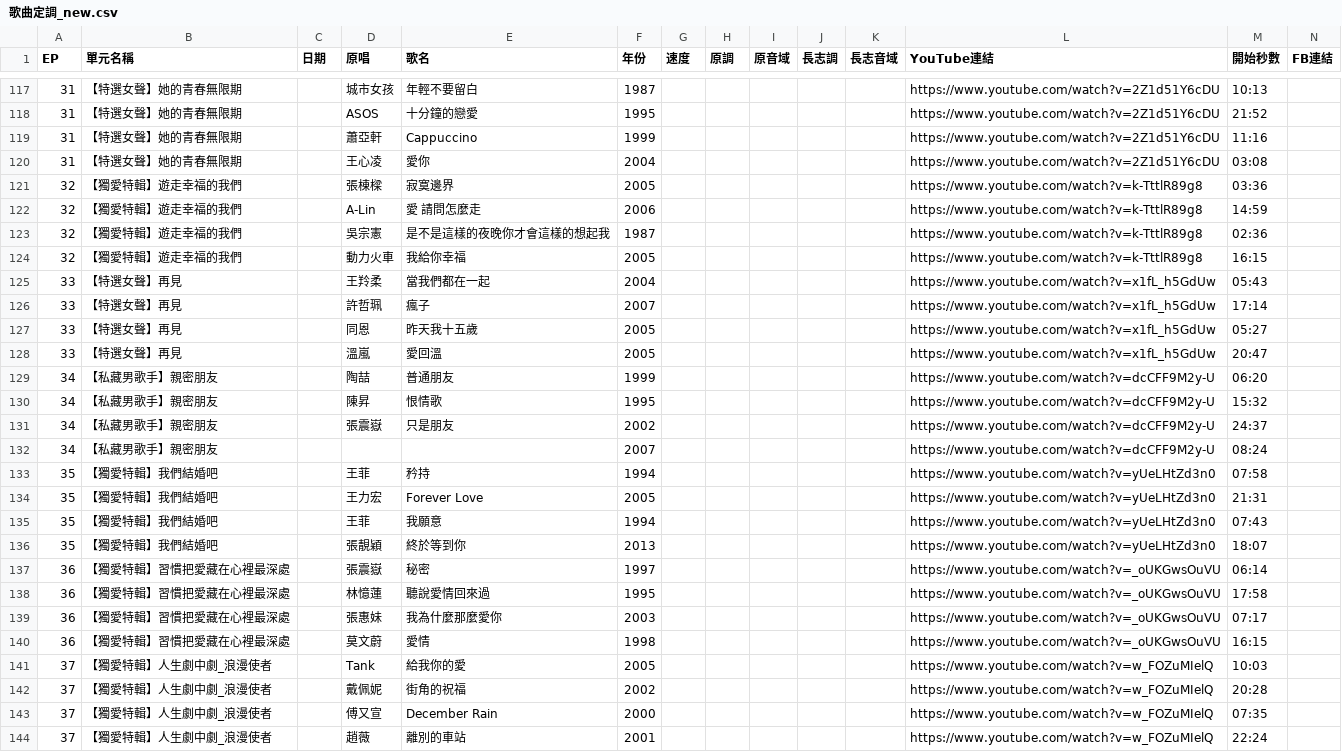
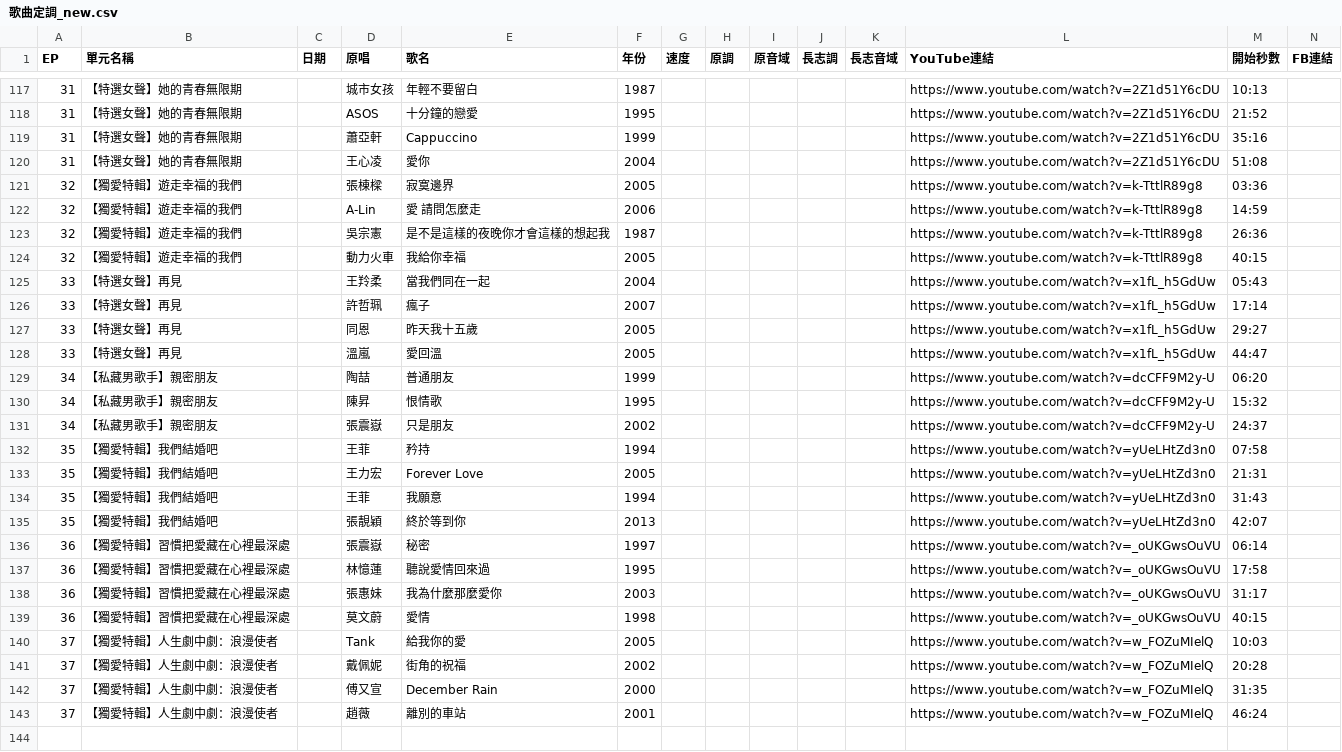
Before and after one commit to ninepointfivedusk/ninepointfivedusk.github.io, a CSV file: 歌曲定調_new.csv, drawn as a sheet; only a part is shown, gaps mark what is left out; the diff covers the shown part only.

Commit message:
歌曲可按集數和年代分類; youtube嵌入

```diff
--- a/歌曲定調_new.csv
+++ b/歌曲定調_new.csv
@@ -118,12 +118,12 @@ EP,單元名稱,日期,原唱,歌名,年份,速度,原調,原音域,長志調,
 31,【特選女聲】她的青春無限期,,ASOS,十分鐘的戀愛,1995,,,,,,https://www.youtube.com/watch?v=2Z1d51Y6cDU,21:52,
-31,【特選女聲】她的青春無限期,,蕭亞軒,Cappuccino,1999,,,,,,https://www.youtube.com/watch?v=2Z1d51Y6cDU,11:16,
-31,【特選女聲】她的青春無限期,,王心凌,愛你,2004,,,,,,https://www.youtube.com/watch?v=2Z1d51Y6cDU,03:08,
+31,【特選女聲】她的青春無限期,,蕭亞軒,Cappuccino,1999,,,,,,https://www.youtube.com/watch?v=2Z1d51Y6cDU,35:16,
+31,【特選女聲】她的青春無限期,,王心凌,愛你,2004,,,,,,https://www.youtube.com/watch?v=2Z1d51Y6cDU,51:08,
 32,【獨愛特輯】遊走幸福的我們,,張棟樑,寂寞邊界,2005,,,,,,https://www.youtube.com/watch?v=k-TttlR89g8,03:36,
 32,【獨愛特輯】遊走幸福的我們,,A-Lin,愛 請問怎麼走,2006,,,,,,https://www.youtube.com/watch?v=k-TttlR89g8,14:59,
-32,【獨愛特輯】遊走幸福的我們,,吳宗憲,是不是這樣的夜晚你才會這樣的想起我,1987,,,,,,https://www.youtube.com/watch?v=k-TttlR89g8,02:36,
-32,【獨愛特輯】遊走幸福的我們,,動力火車,我給你幸福,2005,,,,,,https://www.youtube.com/watch?v=k-TttlR89g8,16:15,
-33,【特選女聲】再見,,王羚柔,當我們都在一起,2004,,,,,,https://www.youtube.com/watch?v=x1fL_h5GdUw,05:43,
+32,【獨愛特輯】遊走幸福的我們,,吳宗憲,是不是這樣的夜晚你才會這樣的想起我,1987,,,,,,https://www.youtube.com/watch?v=k-TttlR89g8,26:36,
+32,【獨愛特輯】遊走幸福的我們,,動力火車,我給你幸福,2005,,,,,,https://www.youtube.com/watch?v=k-TttlR89g8,40:15,
+33,【特選女聲】再見,,王羚柔,當我們同在一起,2004,,,,,,https://www.youtube.com/watch?v=x1fL_h5GdUw,05:43,
 33,【特選女聲】再見,,許哲珮,瘋子,2007,,,,,,https://www.youtube.com/watch?v=x1fL_h5GdUw,17:14,
-33,【特選女聲】再見,,同恩,昨天我十五歲,2005,,,,,,https://www.youtube.com/watch?v=x1fL_h5GdUw,05:27,
-33,【特選女聲】再見,,溫嵐,愛回溫,2005,,,,,,https://www.youtube.com/watch?v=x1fL_h5GdUw,20:47,
+33,【特選女聲】再見,,同恩,昨天我十五歲,2005,,,,,,https://www.youtube.com/watch?v=x1fL_h5GdUw,29:27,
+33,【特選女聲】再見,,溫嵐,愛回溫,2005,,,,,,https://www.youtube.com/watch?v=x1fL_h5GdUw,44:47,
 34,【私藏男歌手】親密朋友,,陶喆,普通朋友,1999,,,,,,https://www.youtube.com/watch?v=dcCFF9M2y-U,06:20,
@@ -131,14 +131,13 @@ EP,單元名稱,日期,原唱,歌名,年份,速度,原調,原音域,長志調,
 34,【私藏男歌手】親密朋友,,張震嶽,只是朋友,2002,,,,,,https://www.youtube.com/watch?v=dcCFF9M2y-U,24:37,
-34,【私藏男歌手】親密朋友,,,,2007,,,,,,https://www.youtube.com/watch?v=dcCFF9M2y-U,08:24,
 35,【獨愛特輯】我們結婚吧,,王菲,矜持,1994,,,,,,https://www.youtube.com/watch?v=yUeLHtZd3n0,07:58,
 35,【獨愛特輯】我們結婚吧,,王力宏,Forever Love,2005,,,,,,https://www.youtube.com/watch?v=yUeLHtZd3n0,21:31,
-35,【獨愛特輯】我們結婚吧,,王菲,我願意,1994,,,,,,https://www.youtube.com/watch?v=yUeLHtZd3n0,07:43,
-35,【獨愛特輯】我們結婚吧,,張靚穎,終於等到你,2013,,,,,,https://www.youtube.com/watch?v=yUeLHtZd3n0,18:07,
+35,【獨愛特輯】我們結婚吧,,王菲,我願意,1994,,,,,,https://www.youtube.com/watch?v=yUeLHtZd3n0,31:43,
+35,【獨愛特輯】我們結婚吧,,張靚穎,終於等到你,2013,,,,,,https://www.youtube.com/watch?v=yUeLHtZd3n0,42:07,
 36,【獨愛特輯】習慣把愛藏在心裡最深處,,張震嶽,秘密,1997,,,,,,https://www.youtube.com/watch?v=_oUKGwsOuVU,06:14,
 36,【獨愛特輯】習慣把愛藏在心裡最深處,,林憶蓮,聽說愛情回來過,1995,,,,,,https://www.youtube.com/watch?v=_oUKGwsOuVU,17:58,
-36,【獨愛特輯】習慣把愛藏在心裡最深處,,張惠妹,我為什麼那麼愛你,2003,,,,,,https://www.youtube.com/watch?v=_oUKGwsOuVU,07:17,
-36,【獨愛特輯】習慣把愛藏在心裡最深處,,莫文蔚,愛情,1998,,,,,,https://www.youtube.com/watch?v=_oUKGwsOuVU,16:15,
-37,【獨愛特輯】人生劇中劇_浪漫使者,,Tank,給我你的愛,2005,,,,,,https://www.youtube.com/watch?v=w_FOZuMIelQ,10:03,
-37,【獨愛特輯】人生劇中劇_浪漫使者,,戴佩妮,街角的祝福,2002,,,,,,https://www.youtube.com/watch?v=w_FOZuMIelQ,20:28,
-37,【獨愛特輯】人生劇中劇_浪漫使者,,傅又宣,December Rain,2000,,,,,,https://www.youtube.com/watch?v=w_FOZuMIelQ,07:35,
-37,【獨愛特輯】人生劇中劇_浪漫使者,,趙薇,離別的車站,2001,,,,,,https://www.youtube.com/watch?v=w_FOZuMIelQ,22:24,
+36,【獨愛特輯】習慣把愛藏在心裡最深處,,張惠妹,我為什麼那麼愛你,2003,,,,,,https://www.youtube.com/watch?v=_oUKGwsOuVU,31:17,
+36,【獨愛特輯】習慣把愛藏在心裡最深處,,莫文蔚,愛情,1998,,,,,,https://www.youtube.com/watch?v=_oUKGwsOuVU,40:15,
+37,【獨愛特輯】人生劇中劇：浪漫使者,,Tank,給我你的愛,2005,,,,,,https://www.youtube.com/watch?v=w_FOZuMIelQ,10:03,
+37,【獨愛特輯】人生劇中劇：浪漫使者,,戴佩妮,街角的祝福,2002,,,,,,https://www.youtube.com/watch?v=w_FOZuMIelQ,20:28,
+37,【獨愛特輯】人生劇中劇：浪漫使者,,傅又宣,December Rain,2000,,,,,,https://www.youtube.com/watch?v=w_FOZuMIelQ,31:35,
+37,【獨愛特輯】人生劇中劇：浪漫使者,,趙薇,離別的車站,2001,,,,,,https://www.youtube.com/watch?v=w_FOZuMIelQ,46:24,
```
Also changed, not shown: 2 added rows, 2 removed rows and 54 edited cells elsewhere in this file, 2 other files.
